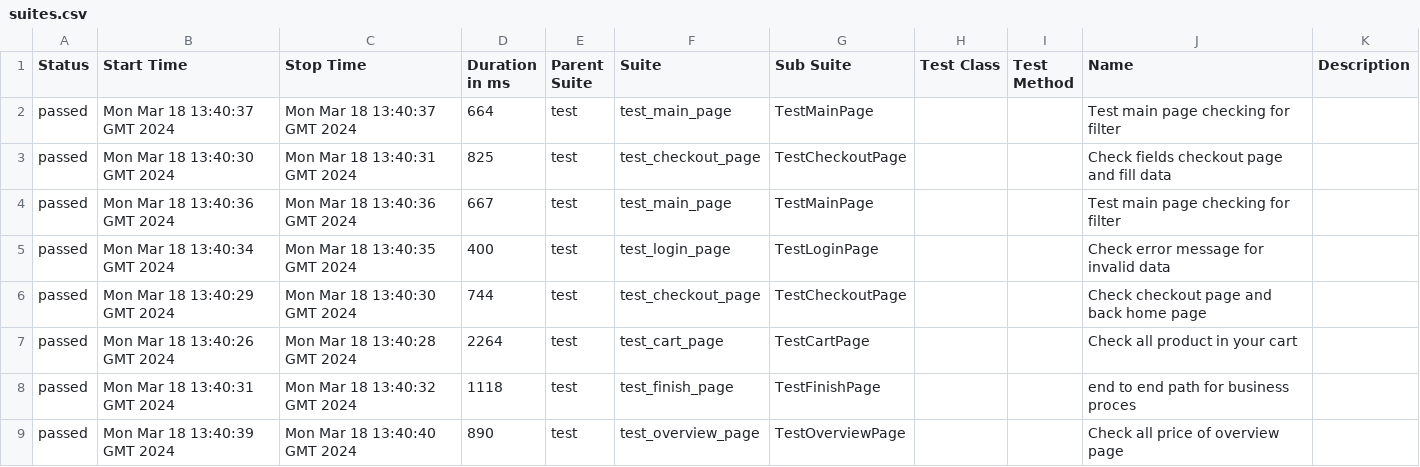
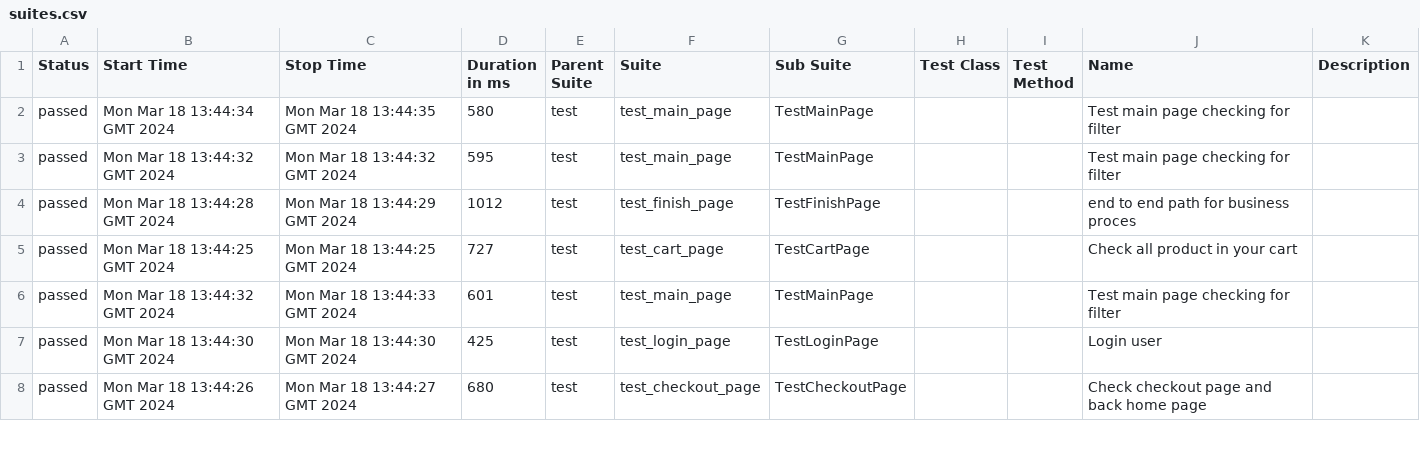
Before and after one commit to vladimirqw1221/test_ui, a CSV file: data/suites.csv, drawn as a sheet; only a part is shown; the diff covers the shown part only.

Commit message:
Deploying to gh-pages from @ vladimirqw1221/test_ui@2085e61298ae559e125fd64f6444ee2d547cb253 🚀

```diff
--- a/data/suites.csv
+++ b/data/suites.csv
@@ -1,9 +1,8 @@
 "Status","Start Time","Stop Time","Duration in ms","Parent Suite","Suite","Sub Suite","Test Class","Test Method","Name","Description"
-"passed","Mon Mar 18 13:40:37 GMT 2024","Mon Mar 18 13:40:37 GMT 2024","664","test","test_main_page","TestMainPage","","","Test main page checking for filter",""
-"passed","Mon Mar 18 13:40:30 GMT 2024","Mon Mar 18 13:40:31 GMT 2024","825","test","test_checkout_page","TestCheckoutPage","","","Check fields checkout page and fill data",""
-"passed","Mon Mar 18 13:40:36 GMT 2024","Mon Mar 18 13:40:36 GMT 2024","667","test","test_main_page","TestMainPage","","","Test main page checking for filter",""
-"passed","Mon Mar 18 13:40:34 GMT 2024","Mon Mar 18 13:40:35 GMT 2024","400","test","test_login_page","TestLoginPage","","","Check error message for invalid data",""
-"passed","Mon Mar 18 13:40:29 GMT 2024","Mon Mar 18 13:40:30 GMT 2024","744","test","test_checkout_page","TestCheckoutPage","","","Check checkout page and back home page",""
-"passed","Mon Mar 18 13:40:26 GMT 2024","Mon Mar 18 13:40:28 GMT 2024","2264","test","test_cart_page","TestCartPage","","","Check all product in your cart",""
-"passed","Mon Mar 18 13:40:31 GMT 2024","Mon Mar 18 13:40:32 GMT 2024","1118","test","test_finish_page","TestFinishPage","","","end to end path for business proces",""
-"passed","Mon Mar 18 13:40:39 GMT 2024","Mon Mar 18 13:40:40 GMT 2024","890","test","test_overview_page","TestOverviewPage","","","Check all price of  overview page",""
+"passed","Mon Mar 18 13:44:34 GMT 2024","Mon Mar 18 13:44:35 GMT 2024","580","test","test_main_page","TestMainPage","","","Test main page checking for filter",""
+"passed","Mon Mar 18 13:44:32 GMT 2024","Mon Mar 18 13:44:32 GMT 2024","595","test","test_main_page","TestMainPage","","","Test main page checking for filter",""
+"passed","Mon Mar 18 13:44:28 GMT 2024","Mon Mar 18 13:44:29 GMT 2024","1012","test","test_finish_page","TestFinishPage","","","end to end path for business proces",""
+"passed","Mon Mar 18 13:44:25 GMT 2024","Mon Mar 18 13:44:25 GMT 2024","727","test","test_cart_page","TestCartPage","","","Check all product in your cart",""
+"passed","Mon Mar 18 13:44:32 GMT 2024","Mon Mar 18 13:44:33 GMT 2024","601","test","test_main_page","TestMainPage","","","Test main page checking for filter",""
+"passed","Mon Mar 18 13:44:30 GMT 2024","Mon Mar 18 13:44:30 GMT 2024","425","test","test_login_page","TestLoginPage","","","Login user",""
+"passed","Mon Mar 18 13:44:26 GMT 2024","Mon Mar 18 13:44:27 GMT 2024","680","test","test_checkout_page","TestCheckoutPage","","","Check checkout page and back home page",""
```
Also changed, not shown: 1 added row and 29 edited cells elsewhere in this file, data/behaviors.csv, 34 other files.
